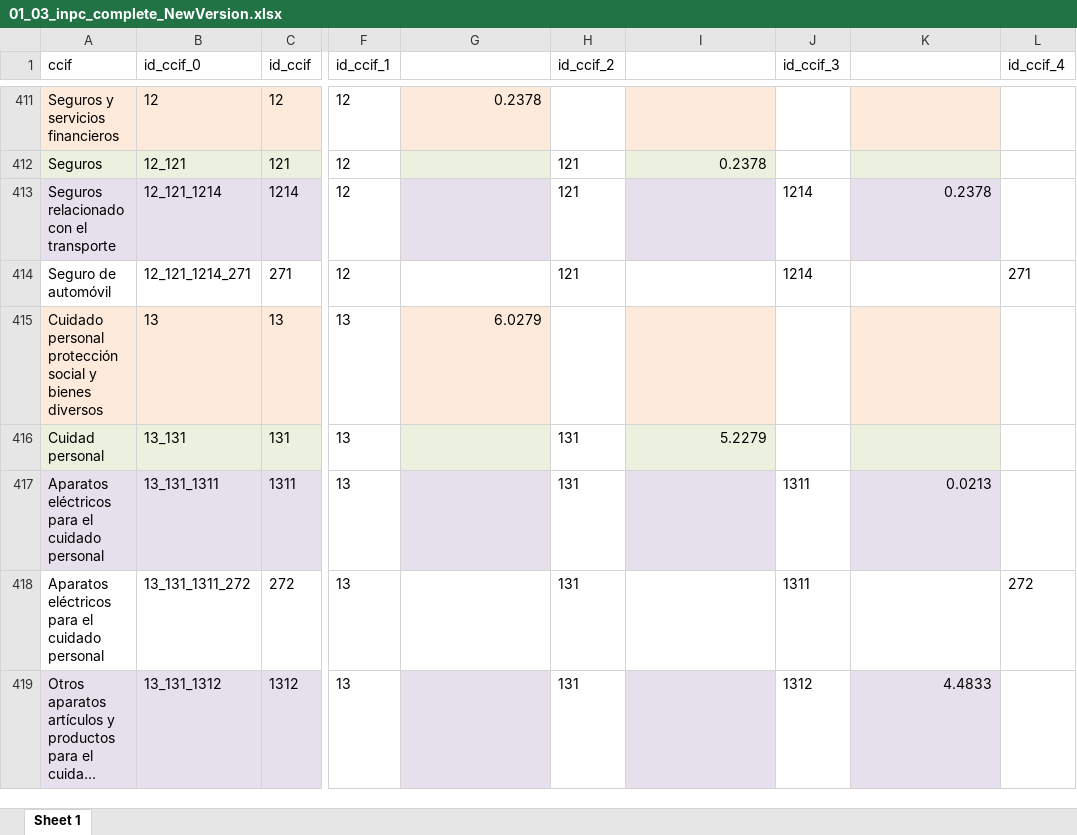
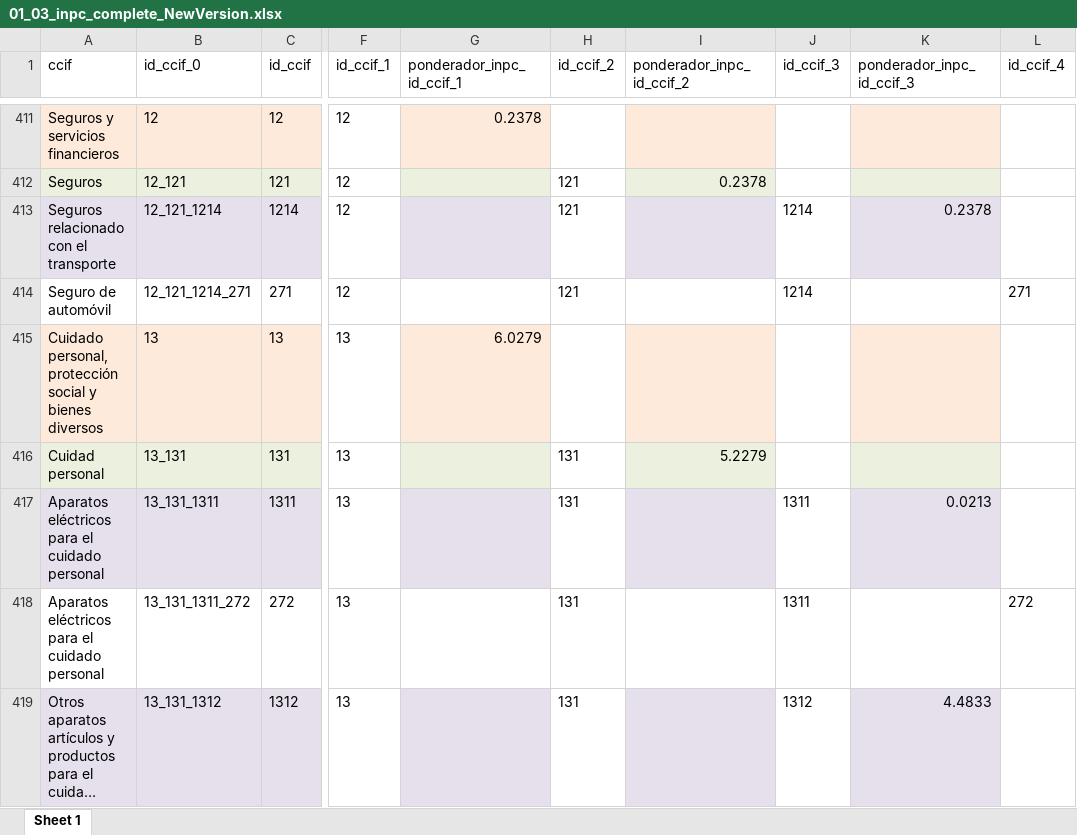
Before and after one commit to mexicocomovamos/mcv_inflacion, an Excel workbook: 01_datos_crudos/01_03_inpc_complete_NewVersion.xlsx, sheet Sheet 1, drawn as a sheet; only a part is shown, gaps mark what is left out; long unchanged cells end in …; values as stored, in another font and other column widths than the file's, no borders; the diff covers the shown part only; the diff names each change by its address in the sheet, - before the commit and + after, or states it on an @@ line.

```diff
--- a/01_datos_crudos/01_03_inpc_complete_NewVersion.xlsx (sheet Sheet 1)
+++ b/01_datos_crudos/01_03_inpc_complete_NewVersion.xlsx (sheet Sheet 1)
-G1: (empty)
+G1: ponderador_inpc_id_ccif_1
-I1: (empty)
+I1: ponderador_inpc_id_ccif_2
-K1: (empty)
+K1: ponderador_inpc_id_ccif_3
-A415 (ccif): Cuidado personal protección social…
+A415 (ccif): Cuidado personal, protección social…
```
Also changed, not shown: 32 edited cells elsewhere in this sheet, 01_datos_crudos/01_03_inpc_concepto_ponds.xlsx, 35 other files.
